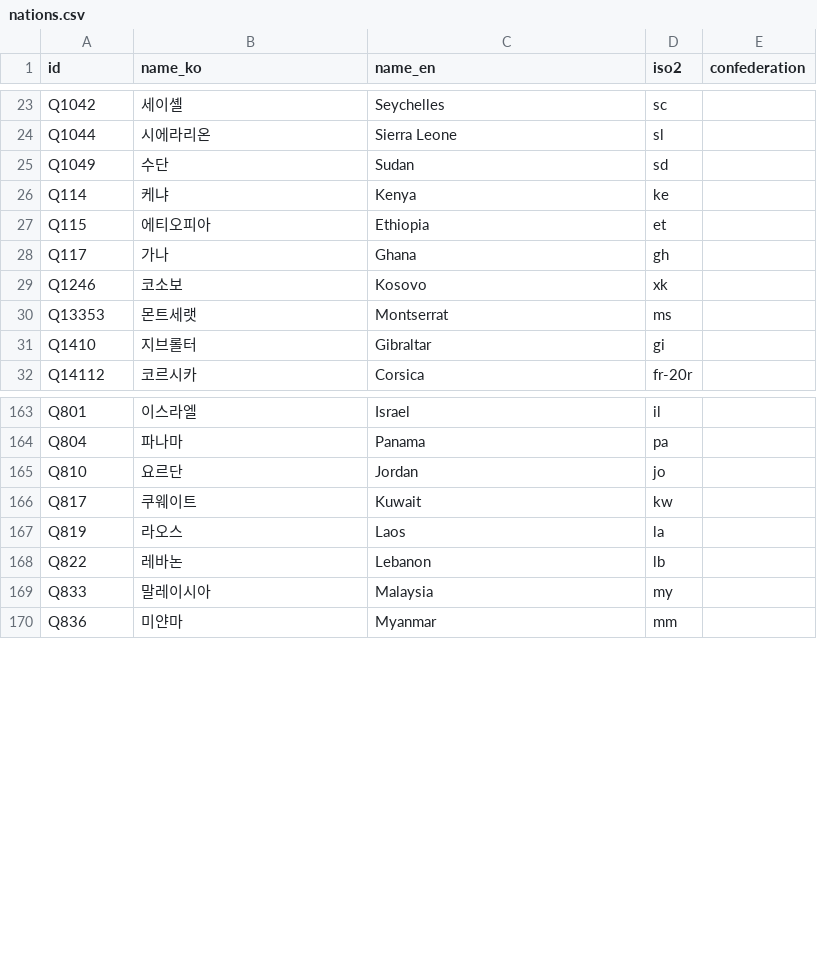
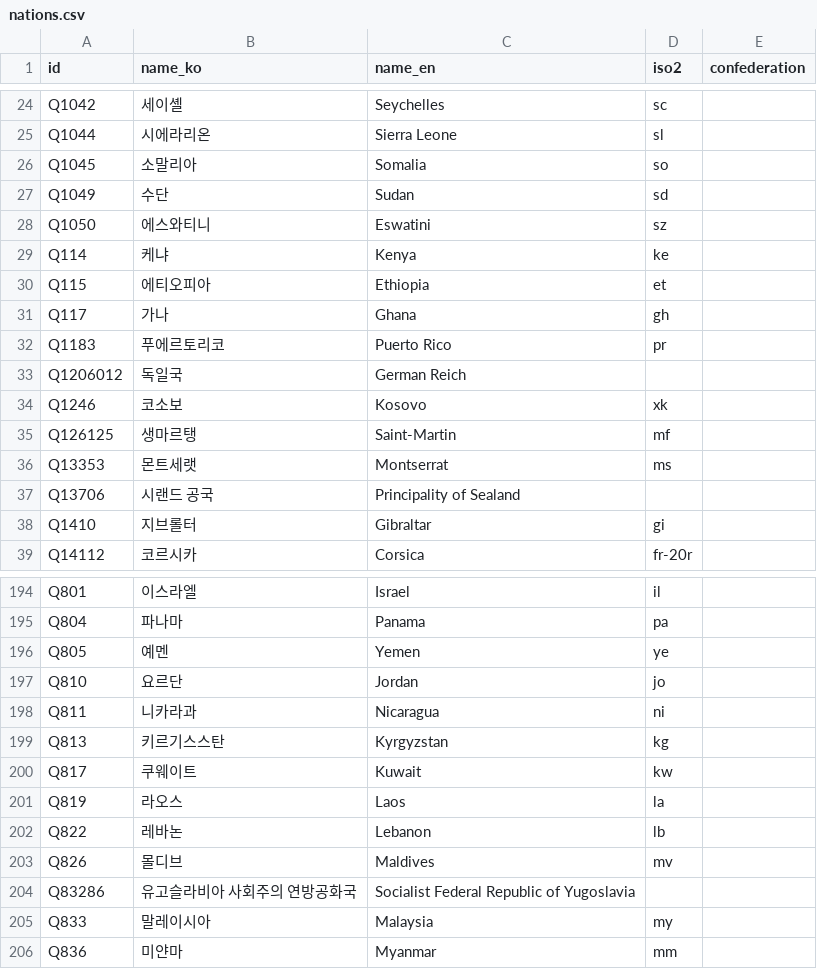
Before and after one commit to dh91igysb4/ONLYFMS, a CSV file: data/football/nations.csv, drawn as a sheet; only a part is shown, gaps mark what is left out; the diff covers the shown part only.

```diff
--- a/data/football/nations.csv
+++ b/data/football/nations.csv
@@ -24,3 +25,5 @@ Q1042,세이셸,Seychelles,sc,
 Q1044,시에라리온,Sierra Leone,sl,
+Q1045,소말리아,Somalia,so,
 Q1049,수단,Sudan,sd,
+Q1050,에스와티니,Eswatini,sz,
 Q114,케냐,Kenya,ke,
@@ -28,4 +31,8 @@ Q115,에티오피아,Ethiopia,et,
 Q117,가나,Ghana,gh,
+Q1183,푸에르토리코,Puerto Rico,pr,
+Q1206012,독일국,German Reich,,
 Q1246,코소보,Kosovo,xk,
+Q126125,생마르탱,Saint-Martin,mf,
 Q13353,몬트세랫,Montserrat,ms,
+Q13706,시랜드 공국,Principality of Sealand,,
 Q1410,지브롤터,Gibraltar,gi,
@@ -164,3 +195,6 @@ Q801,이스라엘,Israel,il,
 Q804,파나마,Panama,pa,
+Q805,예멘,Yemen,ye,
 Q810,요르단,Jordan,jo,
+Q811,니카라과,Nicaragua,ni,
+Q813,키르기스스탄,Kyrgyzstan,kg,
 Q817,쿠웨이트,Kuwait,kw,
@@ -168,2 +202,4 @@ Q819,라오스,Laos,la,
 Q822,레바논,Lebanon,lb,
+Q826,몰디브,Maldives,mv,
+Q83286,유고슬라비아 사회주의 연방공화국,Socialist Federal Republic of Yugoslavia,,
 Q833,말레이시아,Malaysia,my,
```
Also changed, not shown: 31 added rows and 1 edited cell elsewhere in this file, data/football/manual/team_competitions.csv, data/football/openfootball/seasons.csv, 12 other files.
